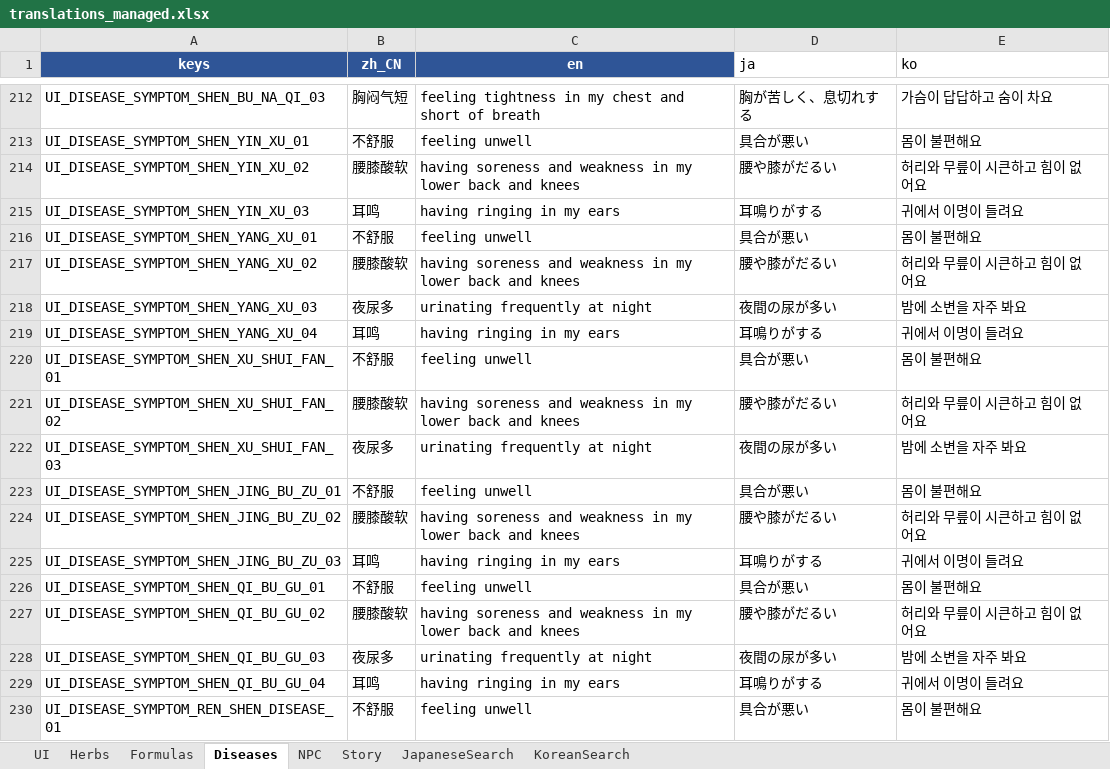
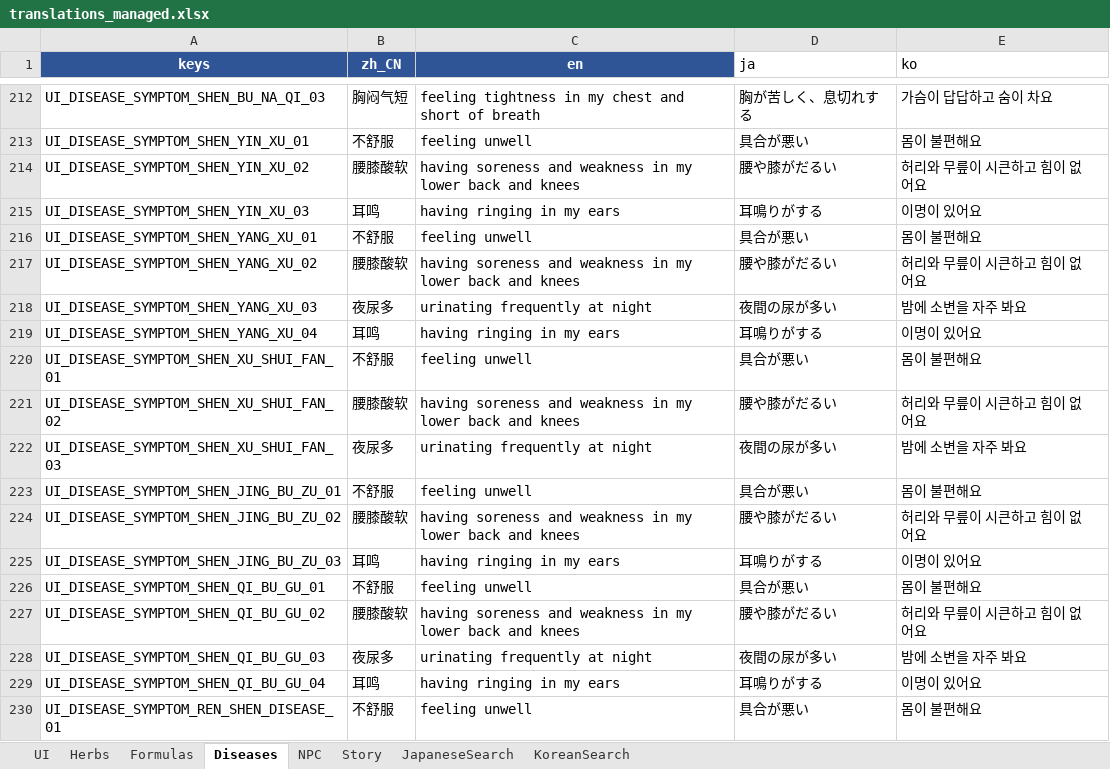
Before and after one commit to lqc19891229/Doctor, an Excel workbook: DataTables/translations_managed.xlsx, sheet Diseases, drawn as a sheet; only a part is shown, gaps mark what is left out; values as stored, in another font and other column widths than the file's, no borders; table styles not drawn; the diff covers the shown part only; the diff names each change by its address in the sheet, - before the commit and + after, or states it on an @@ line.

```diff
--- a/DataTables/translations_managed.xlsx (sheet Diseases)
+++ b/DataTables/translations_managed.xlsx (sheet Diseases)
-E215 (ko): 귀에서 이명이 들려요
+E215 (ko): 이명이 있어요
-E219 (ko): 귀에서 이명이 들려요
+E219 (ko): 이명이 있어요
-E225 (ko): 귀에서 이명이 들려요
+E225 (ko): 이명이 있어요
-E229 (ko): 귀에서 이명이 들려요
+E229 (ko): 이명이 있어요
```
Also changed, not shown: 8 edited cells elsewhere in this sheet, sheet UI, sheet Herbs, sheet Formulas, 1 other file.
